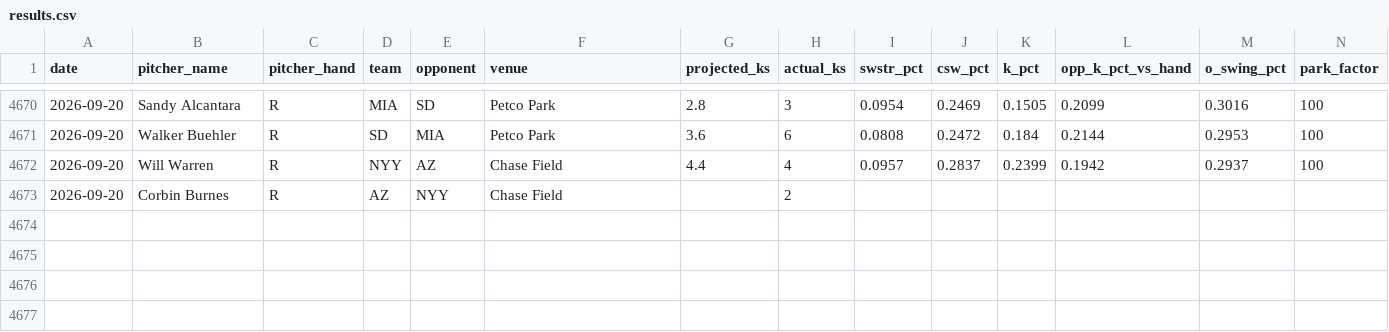
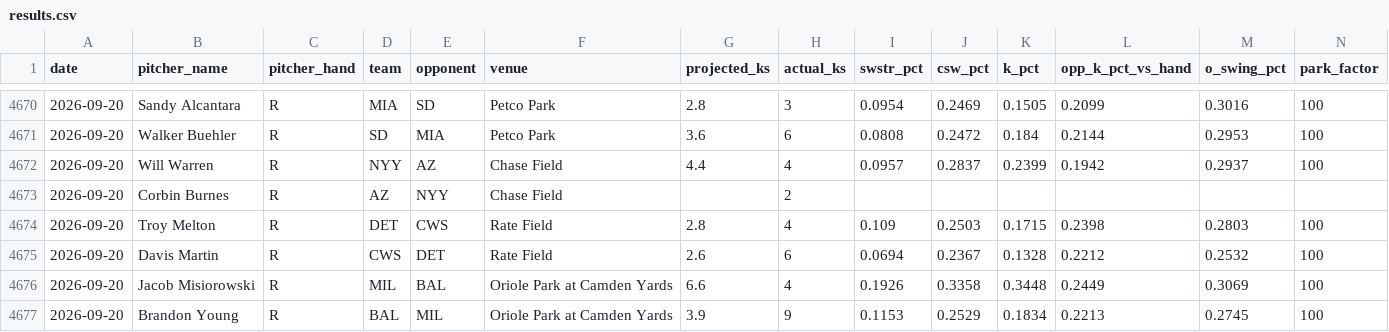
Before and after one commit to kev-zav/MLBSharp, a CSV file: results.csv, drawn as a sheet; only a part is shown, gaps mark what is left out; rows hold the shown columns only; the diff names each change by its address in the sheet, - before the commit and + after, or states it on an @@ line.

Commit message:
Auto results log 2026-09-21

```diff
--- a/results.csv
+++ b/results.csv
+row 4674: 2026-09-20 | Troy Melton | R | DET | CWS | Rate Field | 2.8 | 4 | 0.109 | 0.2503 | 0.1715 | 0.2398 | 0.2803 | 100
+row 4675: 2026-09-20 | Davis Martin | R | CWS | DET | Rate Field | 2.6 | 6 | 0.0694 | 0.2367 | 0.1328 | 0.2212 | 0.2532 | 100
+row 4676: 2026-09-20 | Jacob Misiorowski | R | MIL | BAL | Oriole Park at Camden Yards | 6.6 | 4 | 0.1926 | 0.3358 | 0.3448 | 0.2449 | 0.3069 | 100
+row 4677: 2026-09-20 | Brandon Young | R | BAL | MIL | Oriole Park at Camden Yards | 3.9 | 9 | 0.1153 | 0.2529 | 0.1834 | 0.2213 | 0.2745 | 100
```
Also changed, not shown: 1 other file.
